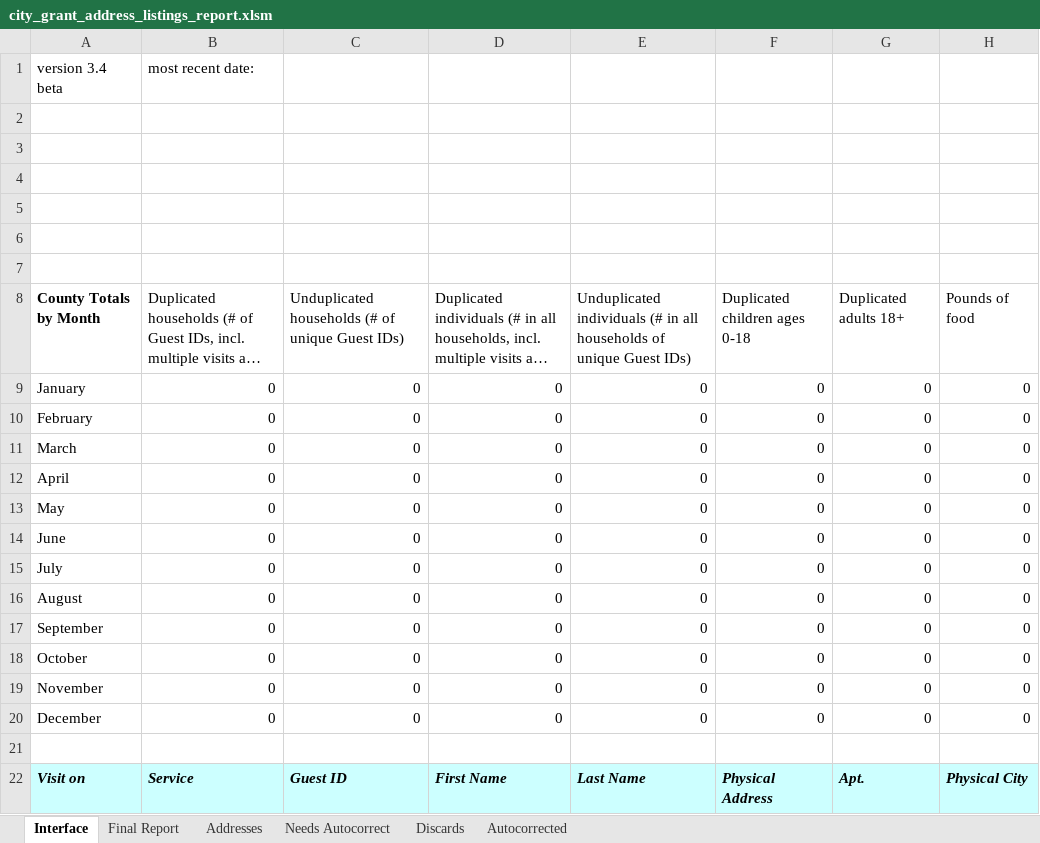
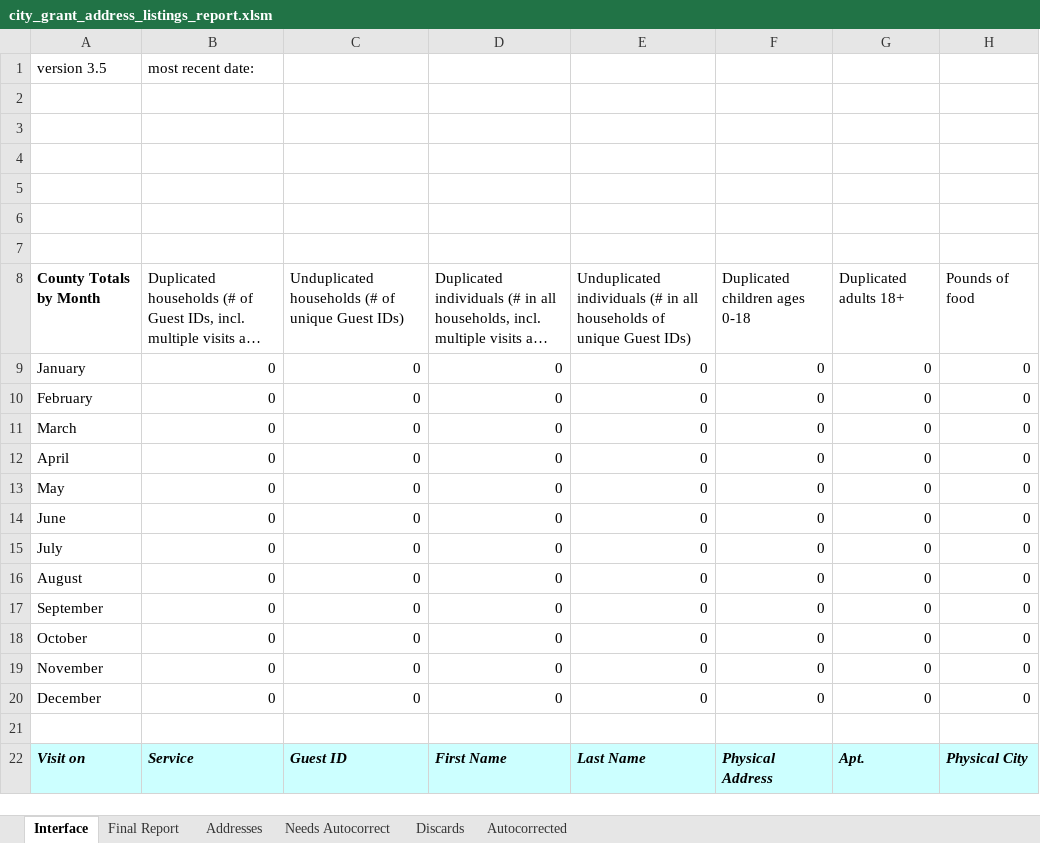
Before and after one commit to Gaithersburg-HELP/gaithersburg_city_grant_address_report, an Excel workbook: city_grant_address_listings_report.xlsm, sheet Interface, drawn as a sheet; only a part is shown; long unchanged cells end in …; values as stored, in another font and other column widths than the file's, no borders; charts and pictures not drawn; the diff names each change by its address in the sheet, - before the commit and + after, or states it on an @@ line.

Commit message:
Update version to 3.5

```diff
--- a/city_grant_address_listings_report.xlsm (sheet Interface)
+++ b/city_grant_address_listings_report.xlsm (sheet Interface)
-A1: version 3.4 beta
+A1: version 3.5
```
